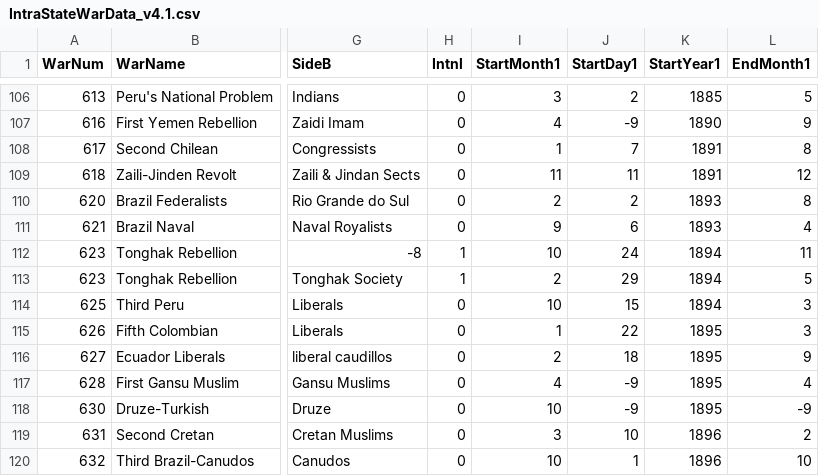
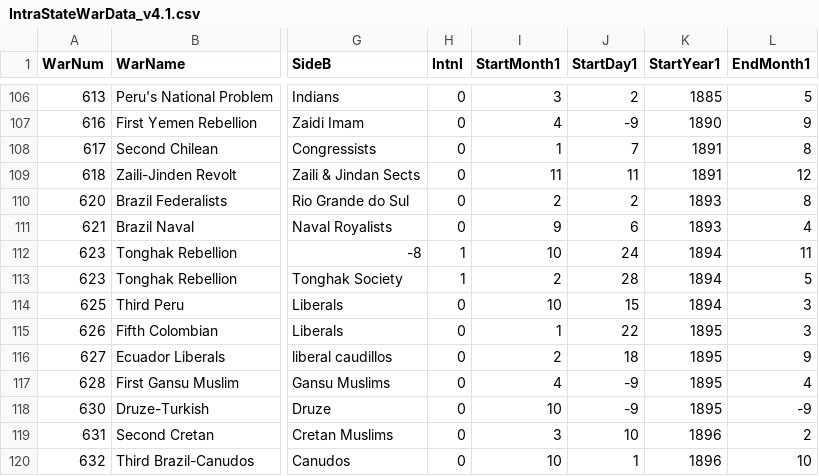
Before and after one commit to jrnold/irdata, a CSV file: irdata/data/IntraStateWarData_v4.1.csv, drawn as a sheet; only a part is shown, gaps mark what is left out; the diff names each change by its address in the sheet, - before the commit and + after, or states it on an @@ line.

Commit message:
start_date1 of 1894-2-29 does not exist

```diff
--- a/irdata/data/IntraStateWarData_v4.1.csv
+++ b/irdata/data/IntraStateWarData_v4.1.csv
-J113 (StartDay1): 29
+J113 (StartDay1): 28
```
